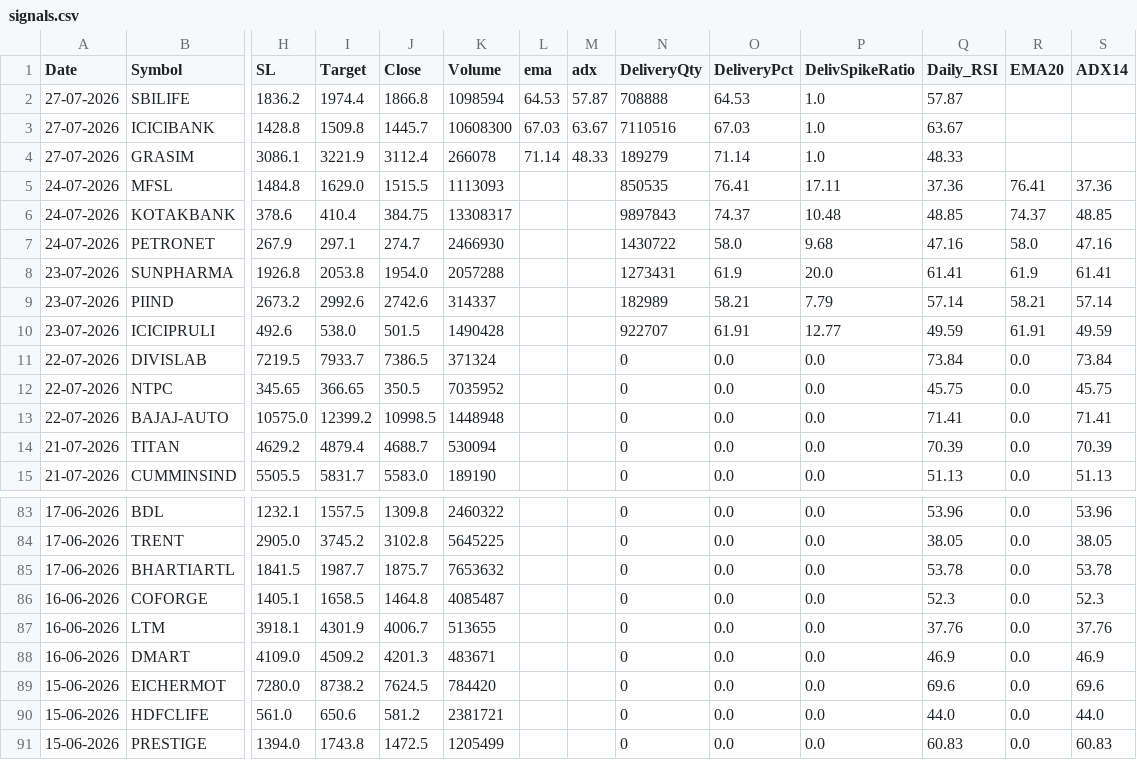
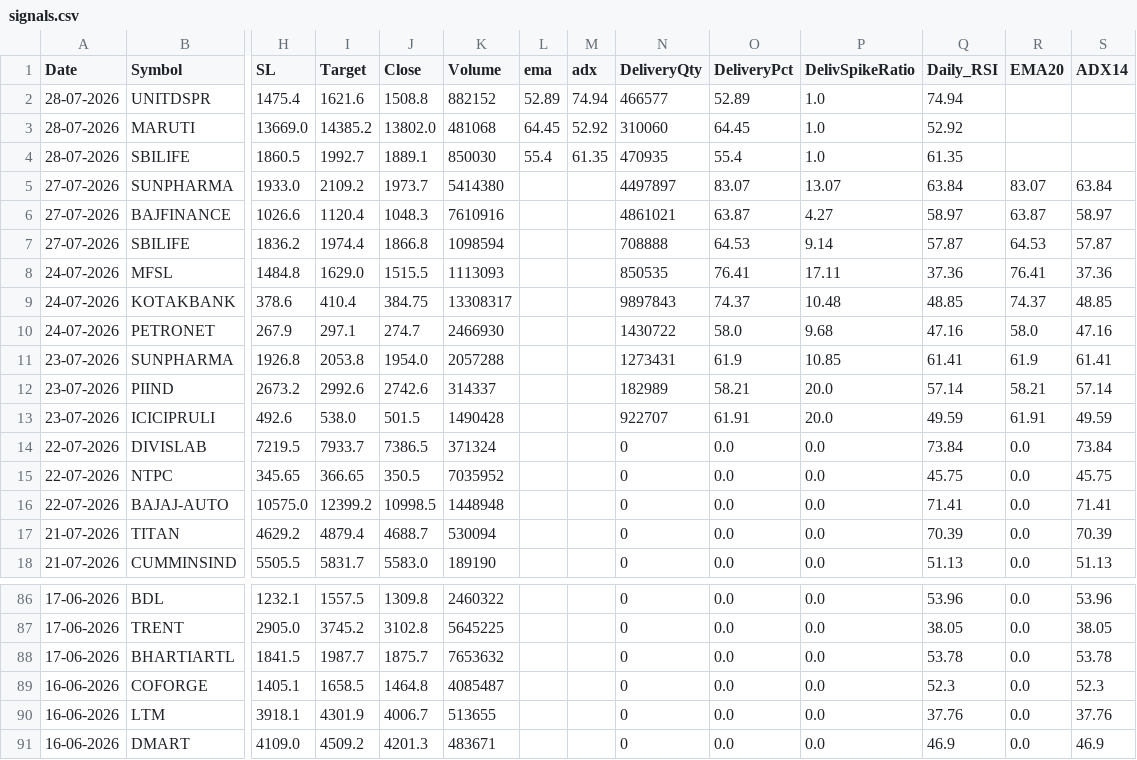
Before and after one commit to Brahmastra-tech/brahmastra-scanner, a CSV file: data/signals.csv, drawn as a sheet; only a part is shown, gaps mark what is left out; removed rows and columns are numbered as before the commit, all else as after; rows hold the shown columns only; the diff names each change by its address in the sheet, - before the commit and + after, or states it on an @@ line.

Commit message:
Auto-update F&O DuckDB candles & signals [skip ci]

```diff
--- a/data/signals.csv
+++ b/data/signals.csv
+row 2: 28-07-2026 | UNITDSPR | 1475.4 | 1621.6 | 1508.8 | 882152 | 52.89 | 74.94 | 466577 | 52.89 | 1.0 | 74.94
+row 3: 28-07-2026 | MARUTI | 13669.0 | 14385.2 | 13802.0 | 481068 | 64.45 | 52.92 | 310060 | 64.45 | 1.0 | 52.92
+row 4: 28-07-2026 | SBILIFE | 1860.5 | 1992.7 | 1889.1 | 850030 | 55.4 | 61.35 | 470935 | 55.4 | 1.0 | 61.35
+row 5: 27-07-2026 | SUNPHARMA | 1933.0 | 2109.2 | 1973.7 | 5414380 |  |  | 4497897 | 83.07 | 13.07 | 63.84 | 83.07 | 63.84
+row 6: 27-07-2026 | BAJFINANCE | 1026.6 | 1120.4 | 1048.3 | 7610916 |  |  | 4861021 | 63.87 | 4.27 | 58.97 | 63.87 | 58.97
-L7 (ema): 64.53
+L7 (ema): (empty)
-M7 (adx): 57.87
+M7 (adx): (empty)
-P7 (DelivSpikeRatio): 1.0
+P7 (DelivSpikeRatio): 9.14
-R7 (EMA20): (empty)
+R7 (EMA20): 64.53
-S7 (ADX14): (empty)
+S7 (ADX14): 57.87
-row 3: 27-07-2026 | ICICIBANK | 1428.8 | 1509.8 | 1445.7 | 10608300 | 67.03 | 63.67 | 7110516 | 67.03 | 1.0 | 63.67
-row 4: 27-07-2026 | GRASIM | 3086.1 | 3221.9 | 3112.4 | 266078 | 71.14 | 48.33 | 189279 | 71.14 | 1.0 | 48.33
-P11 (DelivSpikeRatio): 20.0
+P11 (DelivSpikeRatio): 10.85
-P12 (DelivSpikeRatio): 7.79
+P12 (DelivSpikeRatio): 20.0
-P13 (DelivSpikeRatio): 12.77
+P13 (DelivSpikeRatio): 20.0
-row 89: 15-06-2026 | EICHERMOT | 7280.0 | 8738.2 | 7624.5 | 784420 |  |  | 0 | 0.0 | 0.0 | 69.6 | 0.0 | 69.6
-row 90: 15-06-2026 | HDFCLIFE | 561.0 | 650.6 | 581.2 | 2381721 |  |  | 0 | 0.0 | 0.0 | 44.0 | 0.0 | 44.0
-row 91: 15-06-2026 | PRESTIGE | 1394.0 | 1743.8 | 1472.5 | 1205499 |  |  | 0 | 0.0 | 0.0 | 60.83 | 0.0 | 60.83
```
Also changed, not shown: 1 other file.
